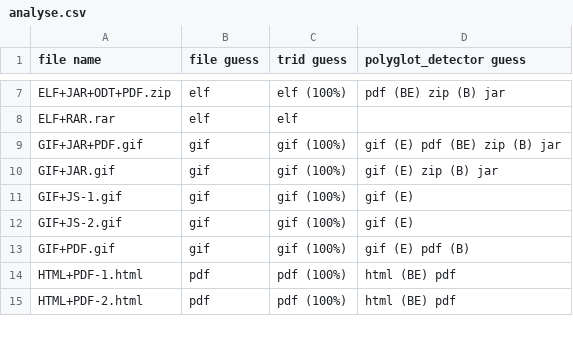
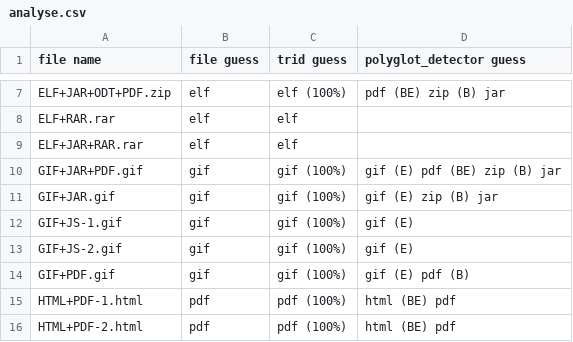
Before and after one commit to Polydet/polyglot-database, a CSV file: analyse.csv, drawn as a sheet; only a part is shown, gaps mark what is left out; the diff names each change by its address in the sheet, - before the commit and + after, or states it on an @@ line.

```diff
--- a/analyse.csv
+++ b/analyse.csv
+row 9: ELF+JAR+RAR.rar | elf | elf
```
Also changed, not shown: list.csv, 1 other file.
